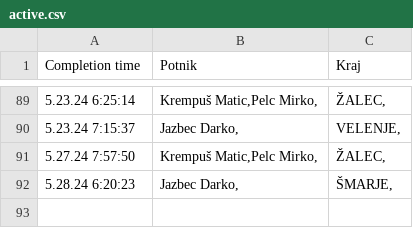
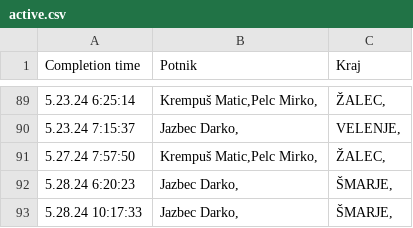
Before and after one commit to SRP-B/pot-dat, a CSV file: active.csv, drawn as a sheet; only a part is shown, gaps mark what is left out.

Commit message:
Appv12

```diff
--- a/active.csv
+++ b/active.csv
@@ -92 +92,2 @@
 5.28.24 6:20:23;"Jazbec Darko,";"ŠMARJE,"
+5.28.24 10:17:33;"Jazbec Darko,";"ŠMARJE,"
```
